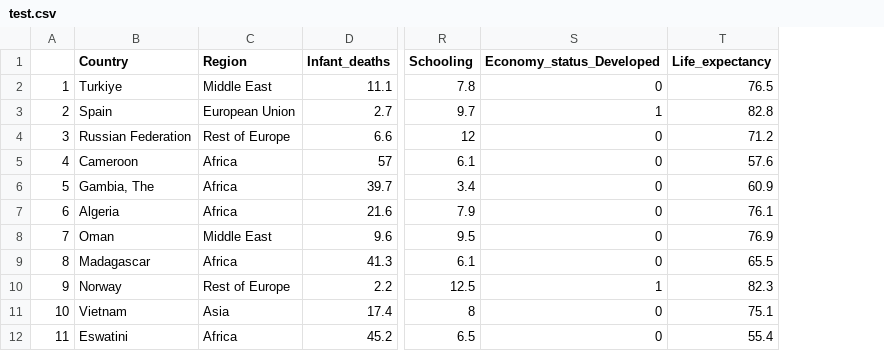
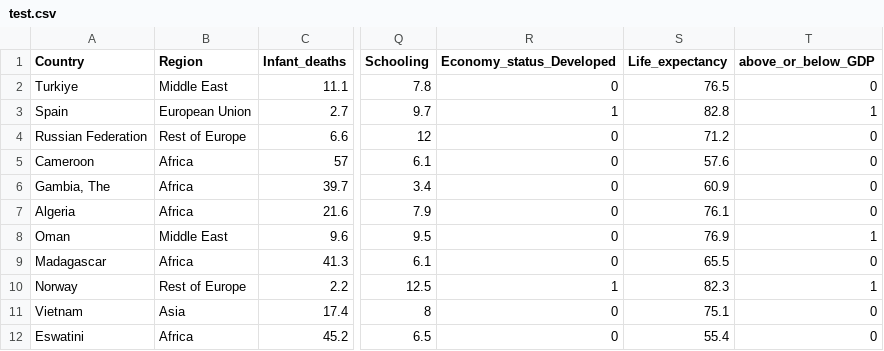
Before and after one commit to BrettSimmons/DS301-Final-Project, a CSV file: test.csv, drawn as a sheet; only a part is shown, gaps mark what is left out; removed rows and columns are numbered as before the commit, all else as after; the diff names each change by its address in the sheet, - before the commit and + after, or states it on an @@ line.

Commit message:
Updated csv files for test and train sets

```diff
--- a/test.csv
+++ b/test.csv
-column A, rows 2-12: 1 | 2 | 3 | 4 | 5 | 6 | 7 | 8 | 9 | 10 | 11
+column T (above_or_below_GDP), rows 2-12: 0 | 1 | 0 | 0 | 0 | 0 | 1 | 0 | 1 | 0 | 0
```
Also changed, not shown: train.csv.
